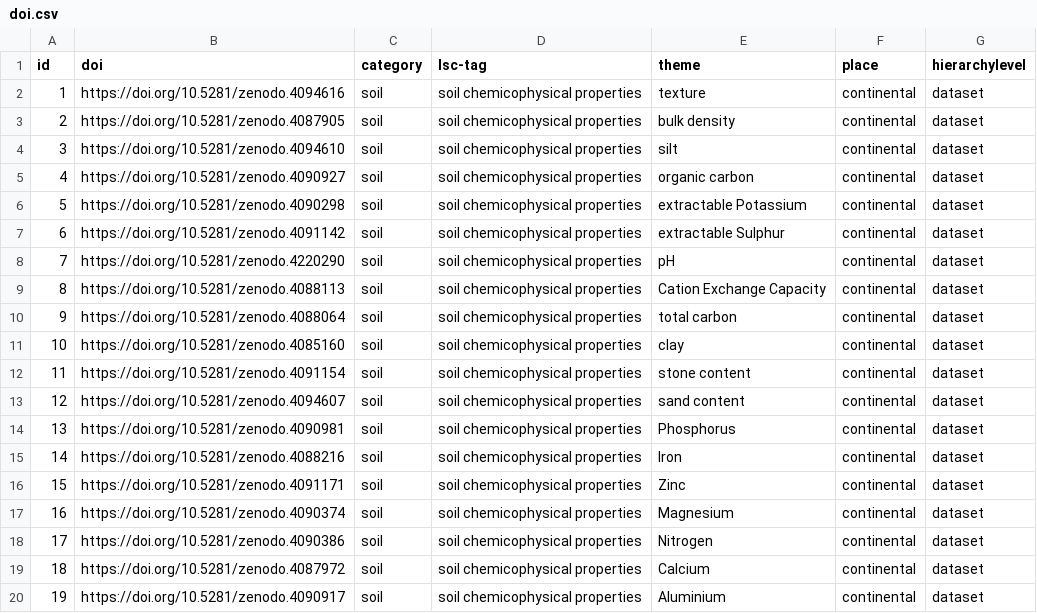
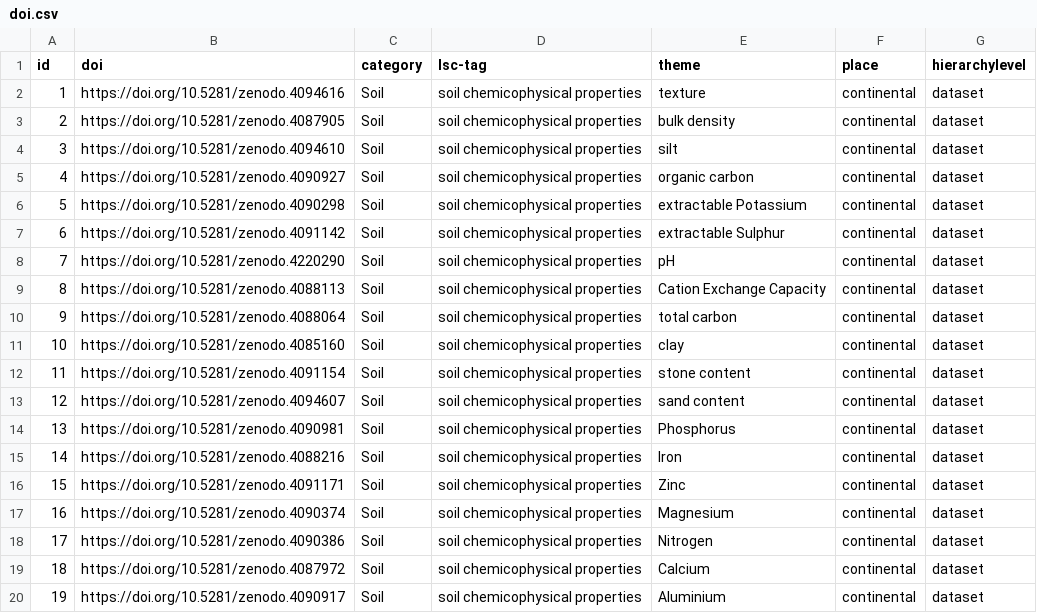
Before and after one commit to lsc-hubs/kenya-catalogue, a CSV file: portals/Africa/iSDAsoil/doi.csv, drawn as a sheet.

Commit message:
Update doi.csv cpital Soil

```diff
--- a/portals/Africa/iSDAsoil/doi.csv
+++ b/portals/Africa/iSDAsoil/doi.csv
@@ -1,20 +1,20 @@
 id;doi;category;lsc-tag;theme;place;hierarchylevel
-1;https://doi.org/10.5281/zenodo.4094616;soil;soil chemicophysical properties;texture;continental;dataset
-2;https://doi.org/10.5281/zenodo.4087905;soil;soil chemicophysical properties;bulk density;continental;dataset
-3;https://doi.org/10.5281/zenodo.4094610;soil;soil chemicophysical properties;silt;continental;dataset
-4;https://doi.org/10.5281/zenodo.4090927;soil;soil chemicophysical properties;organic carbon;continental;dataset
-5;https://doi.org/10.5281/zenodo.4090298;soil;soil chemicophysical properties;extractable Potassium;continental;dataset
-6;https://doi.org/10.5281/zenodo.4091142;soil;soil chemicophysical properties;extractable Sulphur;continental;dataset
-7;https://doi.org/10.5281/zenodo.4220290;soil;soil chemicophysical properties;pH;continental;dataset
-8;https://doi.org/10.5281/zenodo.4088113;soil;soil chemicophysical properties;Cation Exchange Capacity;continental;dataset
-9;https://doi.org/10.5281/zenodo.4088064;soil;soil chemicophysical properties;total carbon;continental;dataset
-10;https://doi.org/10.5281/zenodo.4085160;soil;soil chemicophysical properties;clay;continental;dataset
-11;https://doi.org/10.5281/zenodo.4091154;soil;soil chemicophysical properties;stone content;continental;dataset
-12;https://doi.org/10.5281/zenodo.4094607;soil;soil chemicophysical properties;sand content;continental;dataset
-13;https://doi.org/10.5281/zenodo.4090981;soil;soil chemicophysical properties;Phosphorus;continental;dataset
-14;https://doi.org/10.5281/zenodo.4088216;soil;soil chemicophysical properties;Iron;continental;dataset
-15;https://doi.org/10.5281/zenodo.4091171;soil;soil chemicophysical properties;Zinc;continental;dataset
-16;https://doi.org/10.5281/zenodo.4090374;soil;soil chemicophysical properties;Magnesium;continental;dataset
-17;https://doi.org/10.5281/zenodo.4090386;soil;soil chemicophysical properties;Nitrogen;continental;dataset
-18;https://doi.org/10.5281/zenodo.4087972;soil;soil chemicophysical properties;Calcium;continental;dataset
-19;https://doi.org/10.5281/zenodo.4090917;soil;soil chemicophysical properties;Aluminium;continental;dataset
+1;https://doi.org/10.5281/zenodo.4094616;Soil;soil chemicophysical properties;texture;continental;dataset
+2;https://doi.org/10.5281/zenodo.4087905;Soil;soil chemicophysical properties;bulk density;continental;dataset
+3;https://doi.org/10.5281/zenodo.4094610;Soil;soil chemicophysical properties;silt;continental;dataset
+4;https://doi.org/10.5281/zenodo.4090927;Soil;soil chemicophysical properties;organic carbon;continental;dataset
+5;https://doi.org/10.5281/zenodo.4090298;Soil;soil chemicophysical properties;extractable Potassium;continental;dataset
+6;https://doi.org/10.5281/zenodo.4091142;Soil;soil chemicophysical properties;extractable Sulphur;continental;dataset
+7;https://doi.org/10.5281/zenodo.4220290;Soil;soil chemicophysical properties;pH;continental;dataset
+8;https://doi.org/10.5281/zenodo.4088113;Soil;soil chemicophysical properties;Cation Exchange Capacity;continental;dataset
+9;https://doi.org/10.5281/zenodo.4088064;Soil;soil chemicophysical properties;total carbon;continental;dataset
+10;https://doi.org/10.5281/zenodo.4085160;Soil;soil chemicophysical properties;clay;continental;dataset
+11;https://doi.org/10.5281/zenodo.4091154;Soil;soil chemicophysical properties;stone content;continental;dataset
+12;https://doi.org/10.5281/zenodo.4094607;Soil;soil chemicophysical properties;sand content;continental;dataset
+13;https://doi.org/10.5281/zenodo.4090981;Soil;soil chemicophysical properties;Phosphorus;continental;dataset
+14;https://doi.org/10.5281/zenodo.4088216;Soil;soil chemicophysical properties;Iron;continental;dataset
+15;https://doi.org/10.5281/zenodo.4091171;Soil;soil chemicophysical properties;Zinc;continental;dataset
+16;https://doi.org/10.5281/zenodo.4090374;Soil;soil chemicophysical properties;Magnesium;continental;dataset
+17;https://doi.org/10.5281/zenodo.4090386;Soil;soil chemicophysical properties;Nitrogen;continental;dataset
+18;https://doi.org/10.5281/zenodo.4087972;Soil;soil chemicophysical properties;Calcium;continental;dataset
+19;https://doi.org/10.5281/zenodo.4090917;Soil;soil chemicophysical properties;Aluminium;continental;dataset
```
